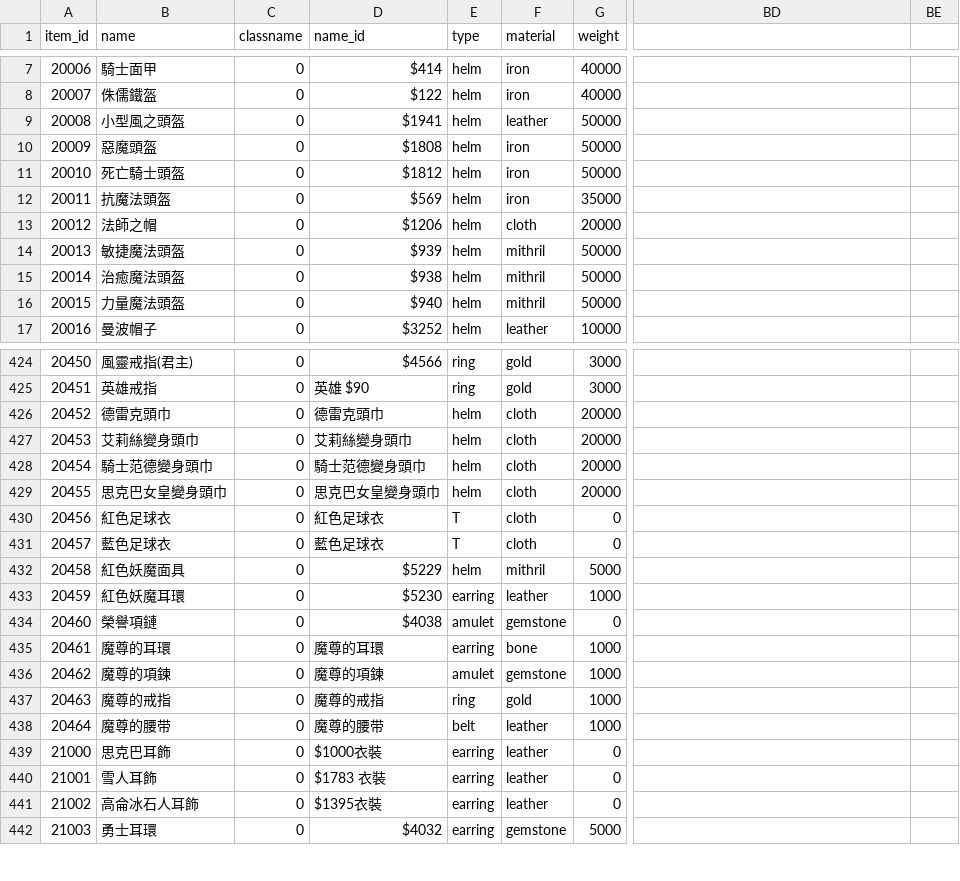
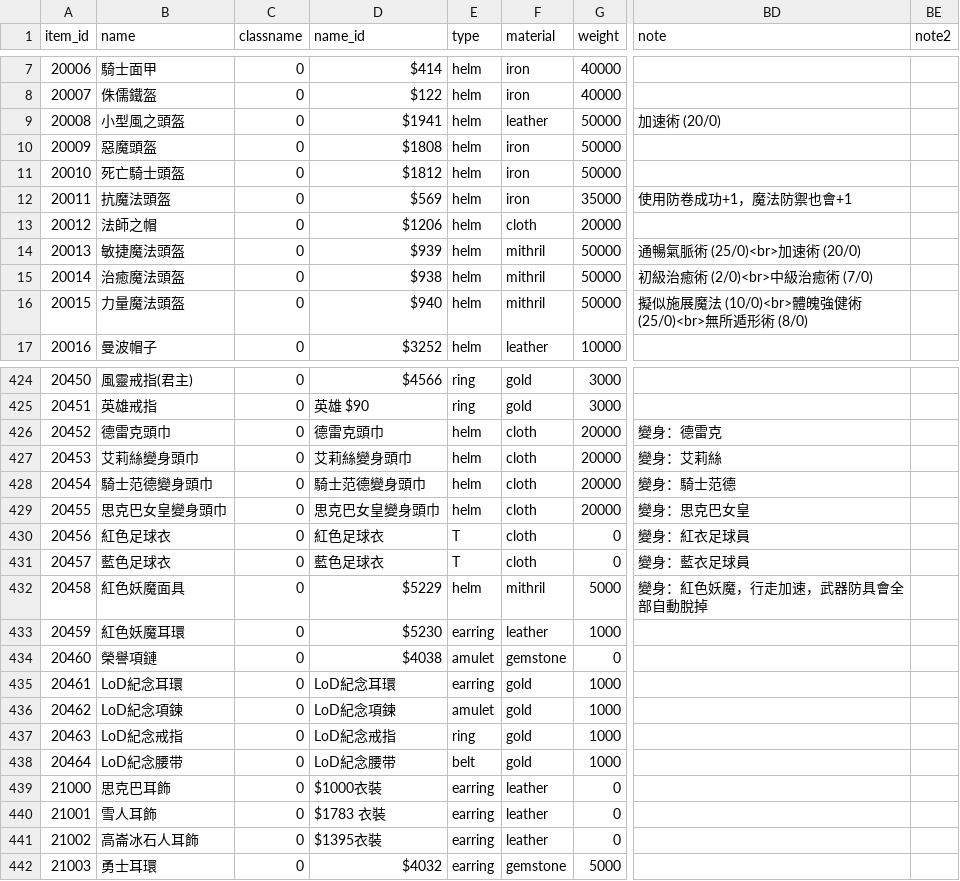
Before and after one commit to Bond901/LoD, a CSV file: data/csv/armor_data.csv, drawn as a sheet; only a part is shown, gaps mark what is left out; the diff covers the shown part only; the diff names each change by its address in the sheet, - before the commit and + after, or states it on an @@ line.

Commit message:
update
weapon.html
armor.html

```diff
--- a/data/csv/armor_data.csv
+++ b/data/csv/armor_data.csv
-BD1: (empty)
+BD1: note
-BE1: (empty)
+BE1: note2
-BD9 (note): (empty)
+BD9 (note): 加速術 (20/0)
-BD12 (note): (empty)
+BD12 (note): 使用防卷成功+1，魔法防禦也會+1
-BD14 (note): (empty)
+BD14 (note): 通暢氣脈術 (25/0)<br>加速術 (20/0)
-BD15 (note): (empty)
+BD15 (note): 初級治癒術 (2/0)<br>中級治癒術 (7/0)
-BD16 (note): (empty)
+BD16 (note): 擬似施展魔法 (10/0)<br>體魄強健術 (25/0)<br>無所遁形術 (8/0)
-BD426 (note): (empty)
+BD426 (note): 變身：德雷克
-BD427 (note): (empty)
+BD427 (note): 變身：艾莉絲
-BD428 (note): (empty)
+BD428 (note): 變身：騎士范德
-BD429 (note): (empty)
+BD429 (note): 變身：思克巴女皇
-BD430 (note): (empty)
+BD430 (note): 變身：紅衣足球員
-BD431 (note): (empty)
+BD431 (note): 變身：藍衣足球員
-BD432 (note): (empty)
+BD432 (note): 變身：紅色妖魔，行走加速，武器防具會全部自動脫掉
-B435 (name): 魔尊的耳環
+B435 (name): LoD紀念耳環
-D435 (name_id): 魔尊的耳環
+D435 (name_id): LoD紀念耳環
-F435 (material): bone
+F435 (material): gold
-B436 (name): 魔尊的項鍊
+B436 (name): LoD紀念項鍊
-D436 (name_id): 魔尊的項鍊
+D436 (name_id): LoD紀念項鍊
-F436 (material): gemstone
+F436 (material): gold
-B437 (name): 魔尊的戒指
+B437 (name): LoD紀念戒指
-D437 (name_id): 魔尊的戒指
+D437 (name_id): LoD紀念戒指
-B438 (name): 魔尊的腰带
+B438 (name): LoD紀念腰带
-D438 (name_id): 魔尊的腰带
+D438 (name_id): LoD紀念腰带
-F438 (material): leather
+F438 (material): gold
-B441 (name): 高侖冰石人耳飾
+B441 (name): 高崙冰石人耳飾
```
Also changed, not shown: 68 edited cells elsewhere in this file, data/csv/weapon_data.csv, 3 other files.
